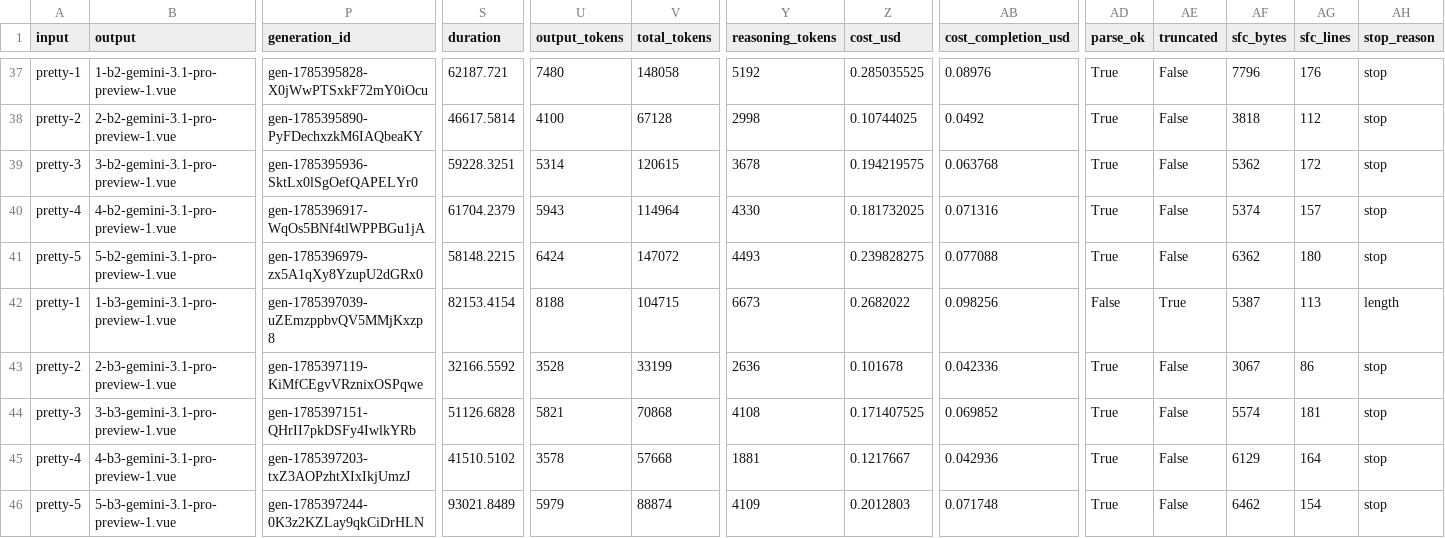
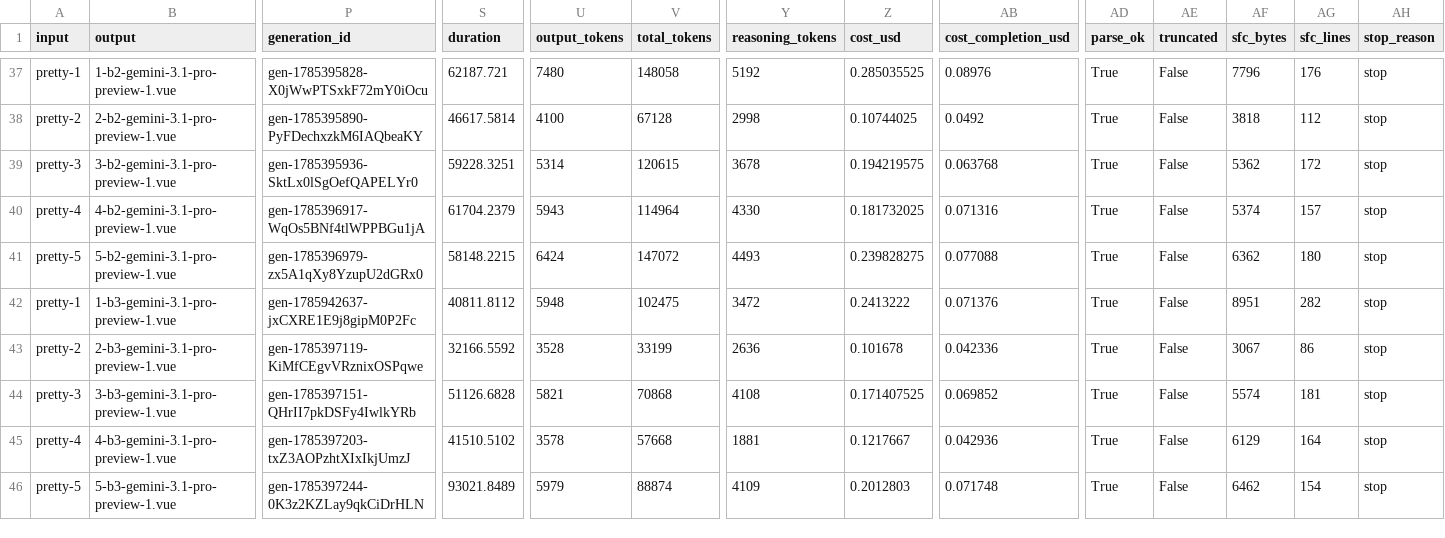
Before and after one commit to chrisnatte/multimodal-design-to-code-transformation, a CSV file: results/results_b_uis_pretty_few_shot.csv, drawn as a sheet; only a part is shown, gaps mark what is left out; the diff covers the shown part only; the diff names each change by its address in the sheet, - before the commit and + after, or states it on an @@ line.

Commit message:
fix: regenerate failed b few shot ui pretty mockup 1 for gemini model

```diff
--- a/results/results_b_uis_pretty_few_shot.csv
+++ b/results/results_b_uis_pretty_few_shot.csv
-P42 (generation_id): gen-1785397039-uZEmzppbvQV5MMjKxzp8
+P42 (generation_id): gen-1785942637-jxCXRE1E9j8gipM0P2Fc
-S42 (duration): 82153.4154
+S42 (duration): 40811.8112
-U42 (output_tokens): 8188
+U42 (output_tokens): 5948
-V42 (total_tokens): 104715
+V42 (total_tokens): 102475
-Y42 (reasoning_tokens): 6673
+Y42 (reasoning_tokens): 3472
-Z42 (cost_usd): 0.2682022
+Z42 (cost_usd): 0.2413222
-AB42 (cost_completion_usd): 0.098256
+AB42 (cost_completion_usd): 0.071376
-AD42 (parse_ok): False
+AD42 (parse_ok): True
-AE42 (truncated): True
+AE42 (truncated): False
-AF42 (sfc_bytes): 5387
+AF42 (sfc_bytes): 8951
-AG42 (sfc_lines): 113
+AG42 (sfc_lines): 282
-AH42 (stop_reason): length
+AH42 (stop_reason): stop
```
Also changed, not shown: 2 edited cells elsewhere in this file, 2 other files.
